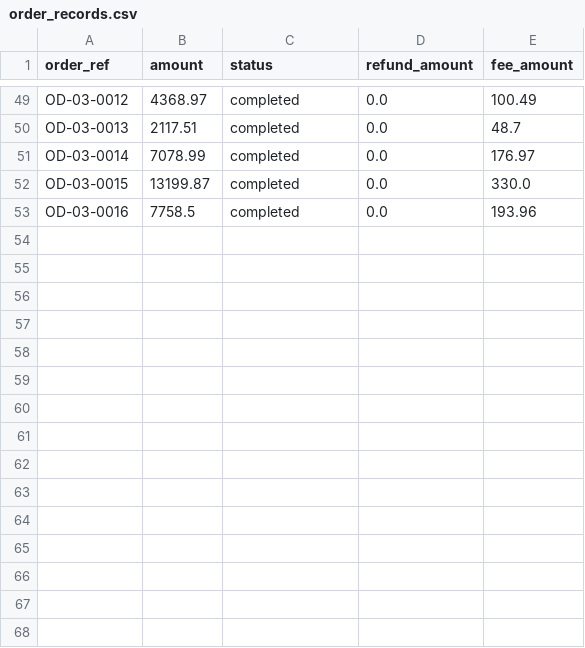
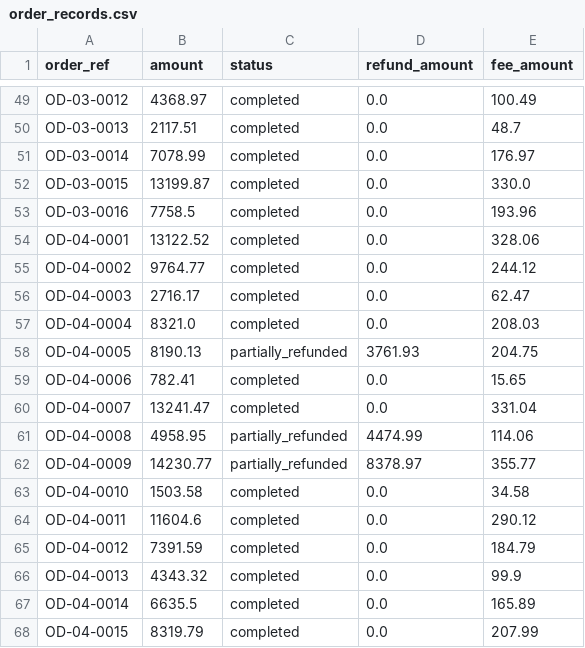
Before and after one commit to Snehaxcse/LedgerTrail, a CSV file: data/order_records.csv, drawn as a sheet; only a part is shown, gaps mark what is left out.

```diff
--- a/data/order_records.csv
+++ b/data/order_records.csv
@@ -53 +53,16 @@ OD-03-0015,13199.87,completed,0.0,330.0
 OD-03-0016,7758.5,completed,0.0,193.96
+OD-04-0001,13122.52,completed,0.0,328.06
+OD-04-0002,9764.77,completed,0.0,244.12
+OD-04-0003,2716.17,completed,0.0,62.47
+OD-04-0004,8321.0,completed,0.0,208.03
+OD-04-0005,8190.13,partially_refunded,3761.93,204.75
+OD-04-0006,782.41,completed,0.0,15.65
+OD-04-0007,13241.47,completed,0.0,331.04
+OD-04-0008,4958.95,partially_refunded,4474.99,114.06
+OD-04-0009,14230.77,partially_refunded,8378.97,355.77
+OD-04-0010,1503.58,completed,0.0,34.58
+OD-04-0011,11604.6,completed,0.0,290.12
+OD-04-0012,7391.59,completed,0.0,184.79
+OD-04-0013,4343.32,completed,0.0,99.9
+OD-04-0014,6635.5,completed,0.0,165.89
+OD-04-0015,8319.79,completed,0.0,207.99
```
Also changed, not shown: data/bank_statement.csv, data/razorpay_settlement.csv, 8 other files.
